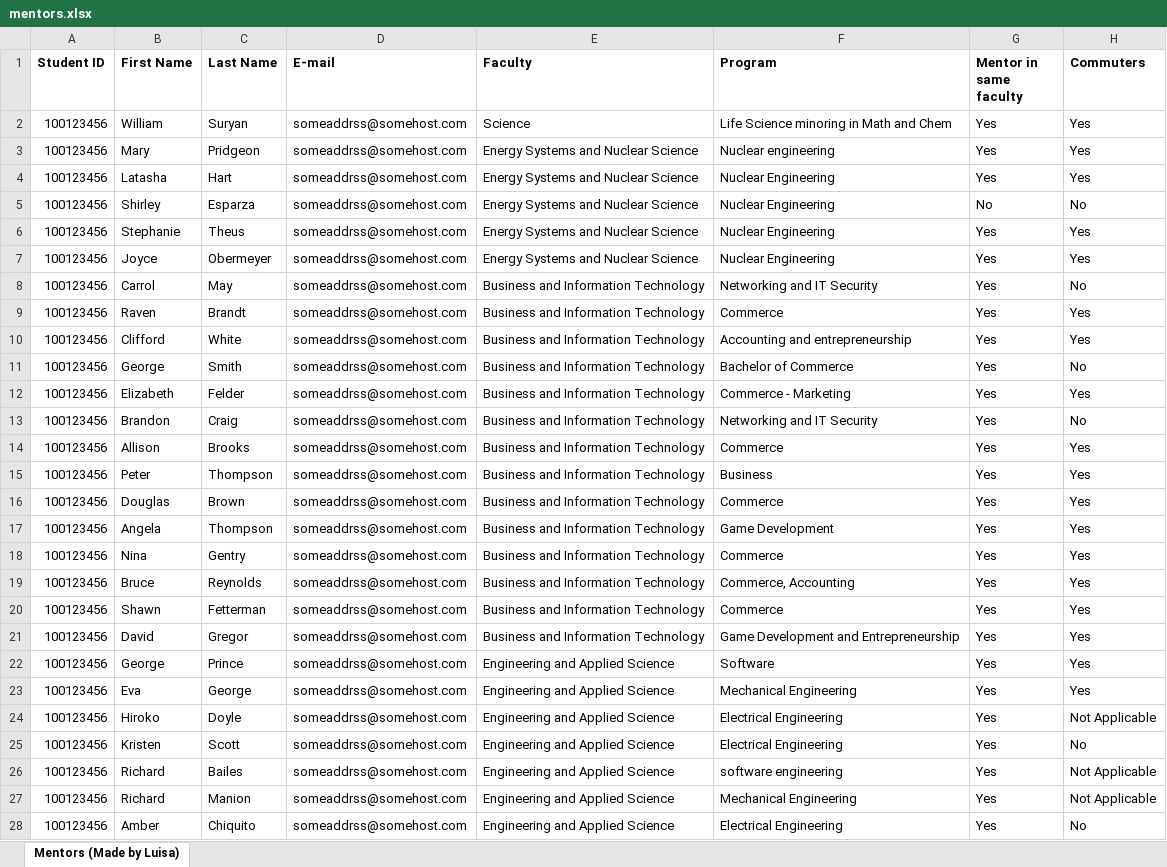
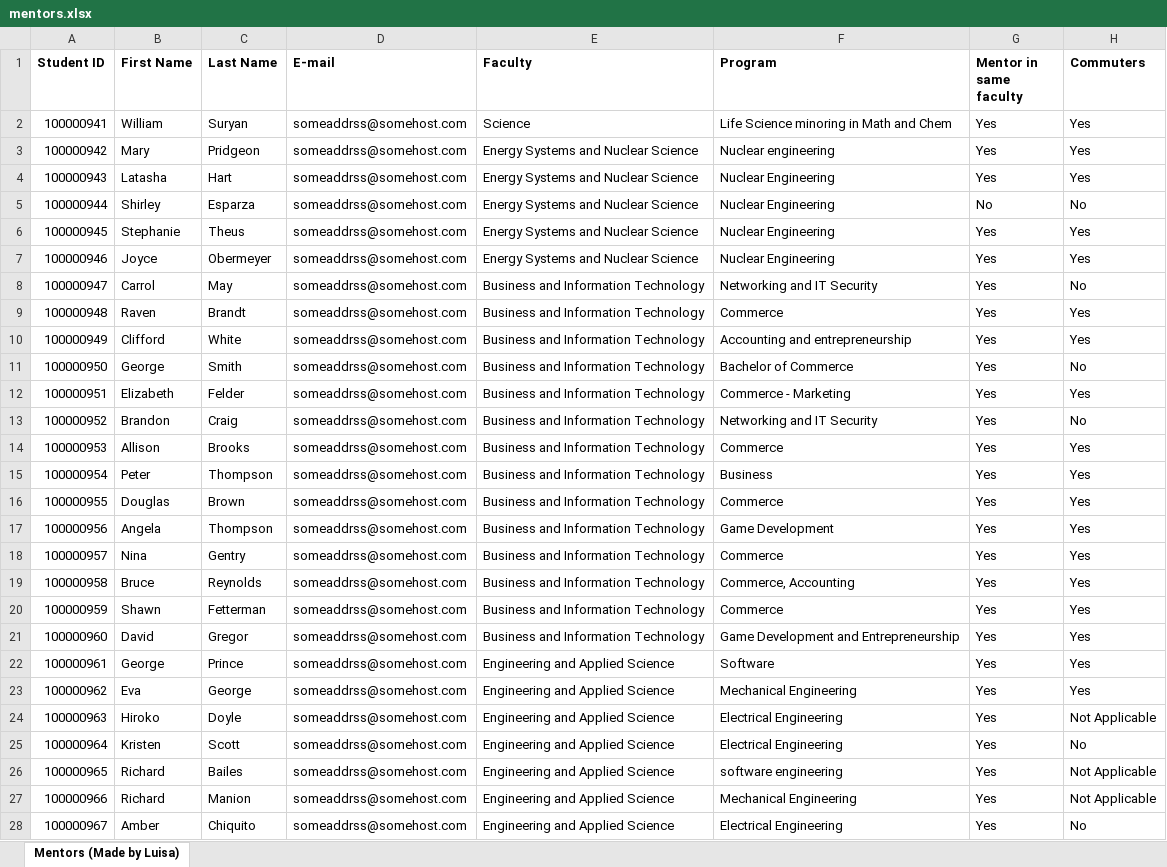
Before and after one commit to luisarojas/student-matching, an Excel workbook: data/mentors.xlsx, sheet Mentors (Made by Luisa), drawn as a sheet; only a part is shown; values as stored, in another font and other column widths than the file's, no borders; the diff covers the shown part only; the diff names each change by its address in the sheet, - before the commit and + after, or states it on an @@ line.

```diff
--- a/data/mentors.xlsx (sheet Mentors (Made by Luisa))
+++ b/data/mentors.xlsx (sheet Mentors (Made by Luisa))
-A2 (Student ID): 100123456
+A2 (Student ID): 100000941
-A3 (Student ID): 100123456
+A3 (Student ID): 100000942
-A4 (Student ID): 100123456
+A4 (Student ID): 100000943
-A5 (Student ID): 100123456
+A5 (Student ID): 100000944
-A6 (Student ID): 100123456
+A6 (Student ID): 100000945
-A7 (Student ID): 100123456
+A7 (Student ID): 100000946
-A8 (Student ID): 100123456
+A8 (Student ID): 100000947
-A9 (Student ID): 100123456
+A9 (Student ID): 100000948
-A10 (Student ID): 100123456
+A10 (Student ID): 100000949
-A11 (Student ID): 100123456
+A11 (Student ID): 100000950
-A12 (Student ID): 100123456
+A12 (Student ID): 100000951
-A13 (Student ID): 100123456
+A13 (Student ID): 100000952
-A14 (Student ID): 100123456
+A14 (Student ID): 100000953
-A15 (Student ID): 100123456
+A15 (Student ID): 100000954
-A16 (Student ID): 100123456
+A16 (Student ID): 100000955
-A17 (Student ID): 100123456
+A17 (Student ID): 100000956
-A18 (Student ID): 100123456
+A18 (Student ID): 100000957
-A19 (Student ID): 100123456
+A19 (Student ID): 100000958
-A20 (Student ID): 100123456
+A20 (Student ID): 100000959
-A21 (Student ID): 100123456
+A21 (Student ID): 100000960
-A22 (Student ID): 100123456
+A22 (Student ID): 100000961
-A23 (Student ID): 100123456
+A23 (Student ID): 100000962
-A24 (Student ID): 100123456
+A24 (Student ID): 100000963
-A25 (Student ID): 100123456
+A25 (Student ID): 100000964
-A26 (Student ID): 100123456
+A26 (Student ID): 100000965
-A27 (Student ID): 100123456
+A27 (Student ID): 100000966
-A28 (Student ID): 100123456
+A28 (Student ID): 100000967
```
Also changed, not shown: 82 edited cells elsewhere in this sheet, data/students.xlsx, 2 other files.
